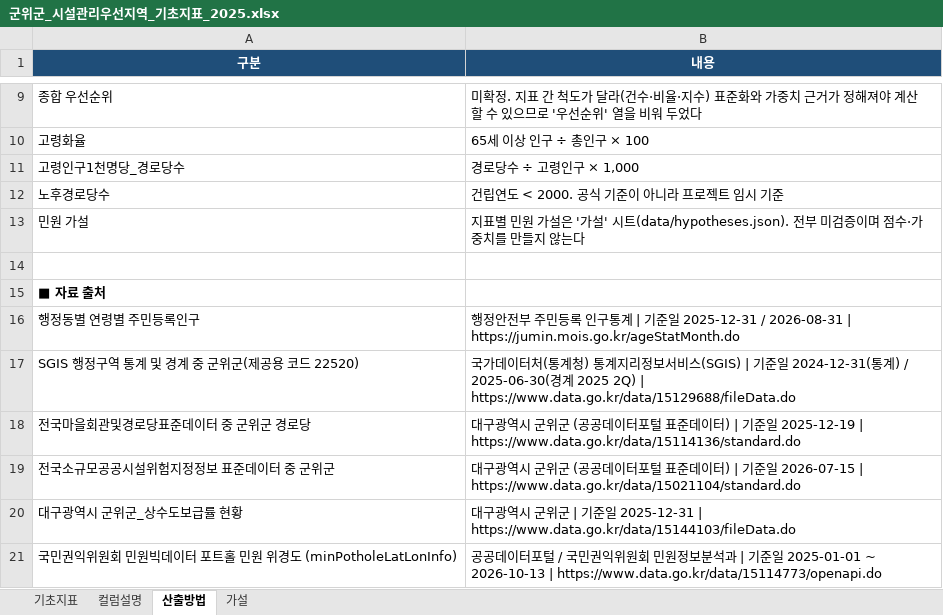
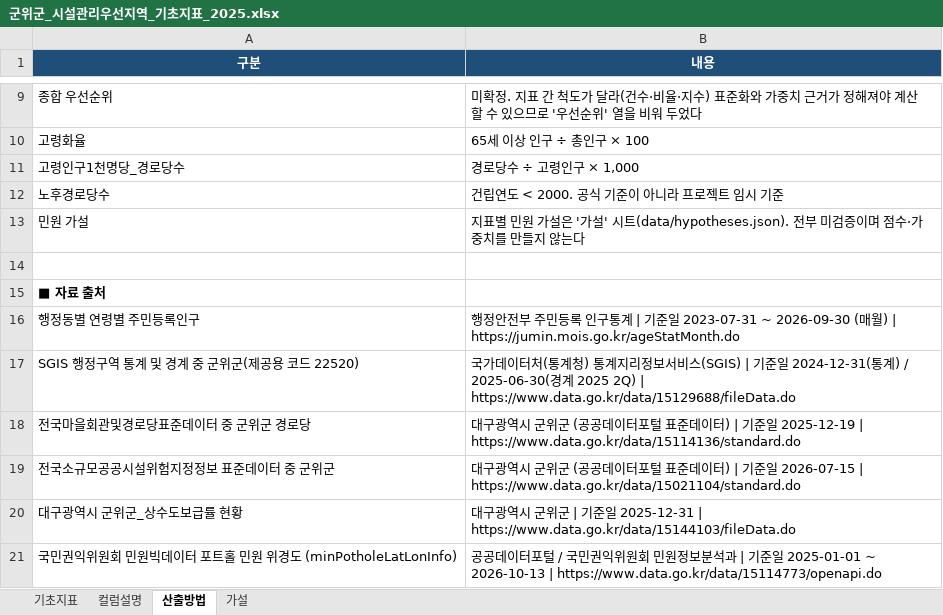
Before and after one commit to nahcub/gunwi, an Excel workbook: outputs/군위군_시설관리우선지역_기초지표_2025.xlsx, sheet 산출방법, drawn as a sheet; only a part is shown, gaps mark what is left out; values as stored, in another font and other column widths than the file's, no borders; the diff names each change by its address in the sheet, - before the commit and + after, or states it on an @@ line.

```diff
--- a/outputs/군위군_시설관리우선지역_기초지표_2025.xlsx (sheet 산출방법)
+++ b/outputs/군위군_시설관리우선지역_기초지표_2025.xlsx (sheet 산출방법)
-B16 (내용): …일 2025-12-31 / 2026-08-31 | https://jumin.mois.go.kr/ageStatMonth.do
+B16 (내용): …일 2023-07-31 ~ 2026-09-30 (매월) | https://jumin.mois.go.kr/ageStatMonth.do
```
Also changed, not shown: sheet 기초지표, 17 other files.
